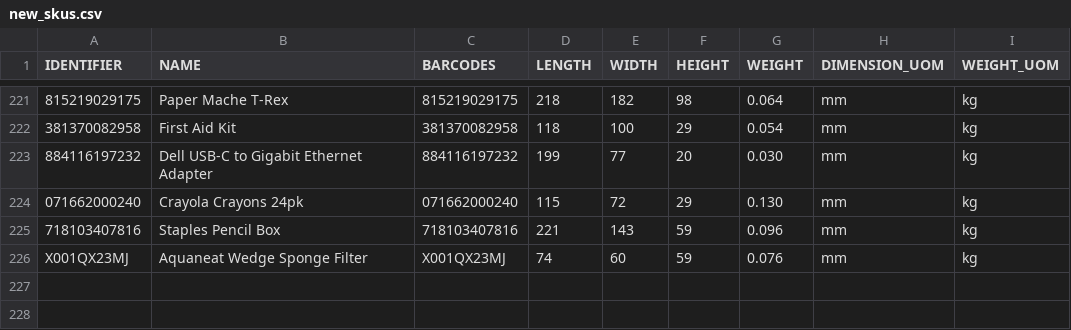
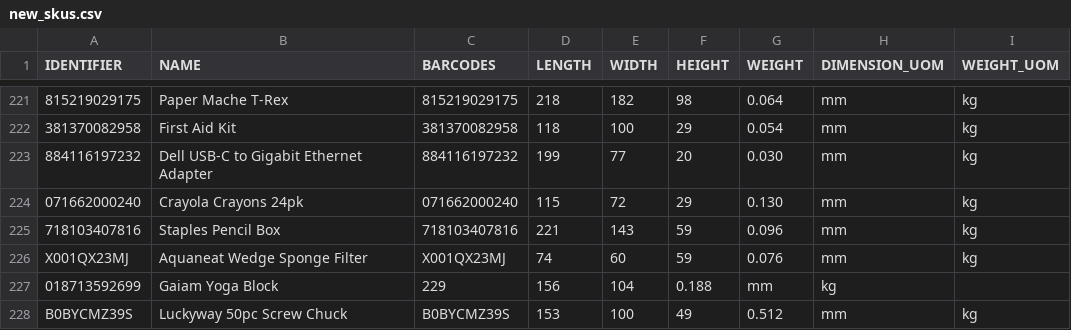
Before and after one commit to tanmayDhasade/sqa_scripts, a CSV file: new_skus.csv, drawn as a sheet; only a part is shown, gaps mark what is left out; the diff names each change by its address in the sheet, - before the commit and + after, or states it on an @@ line.

Commit message:
Update new_skus.csv

```diff
--- a/new_skus.csv
+++ b/new_skus.csv
+row 227: 018713592699 | Gaiam Yoga Block | 229 | 156 | 104 | 0.188 | mm | kg
+row 228: B0BYCMZ39S | Luckyway 50pc Screw Chuck | B0BYCMZ39S | 153 | 100 | 49 | 0.512 | mm | kg
```
